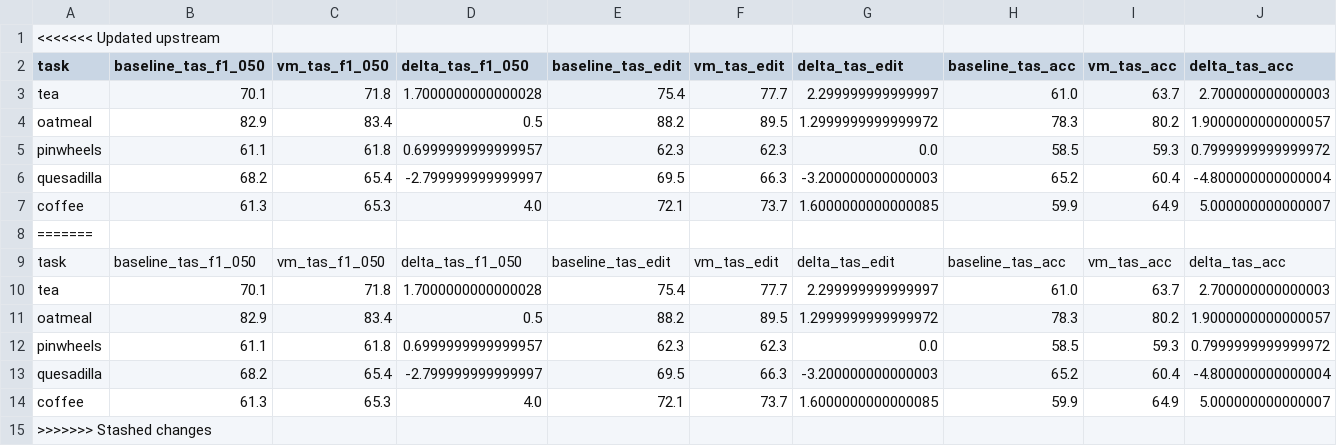
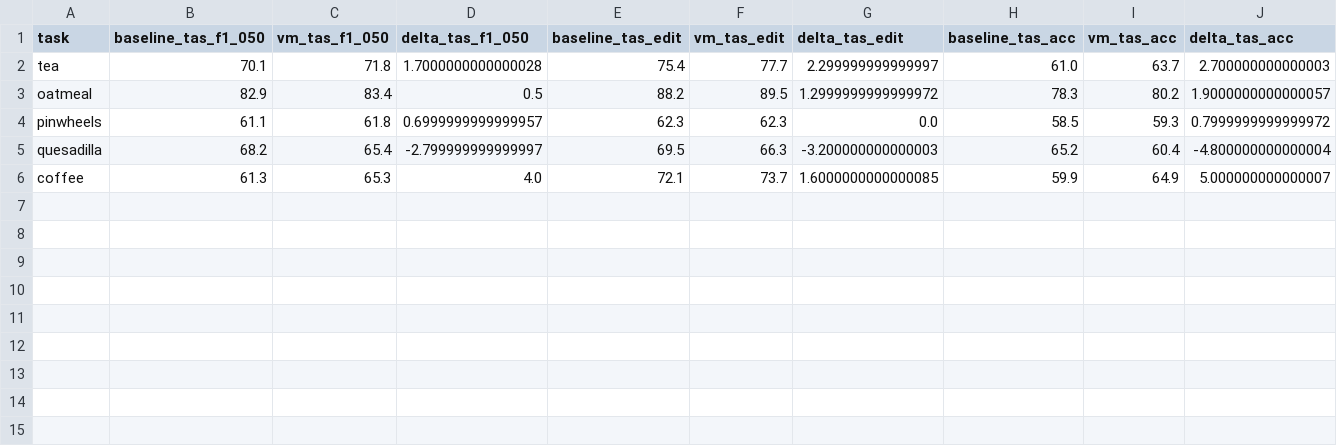
Before and after one commit to ZibangNie/GTG-memory, a CSV file: reports/compare_runs/20260403_023208/comparison_summary.csv, drawn as a sheet; only a part is shown; rows hold the shown columns only; the diff names each change by its address in the sheet, - before the commit and + after, or states it on an @@ line.

Commit message:
Auto stash before merge of "visual_memory" and "origin/visual_memory"

```diff
--- a/reports/compare_runs/20260403_023208/comparison_summary.csv
+++ b/reports/compare_runs/20260403_023208/comparison_summary.csv
-row 1: <<<<<<< Updated upstream
-row 8: =======
-row 9: task | baseline_tas_f1_050 | vm_tas_f1_050 | delta_tas_f1_050 | baseline_tas_edit | vm_tas_edit | delta_tas_edit | baseline_tas_acc | vm_tas_acc | delta_tas_acc
-row 10: tea | 70.1 | 71.8 | 1.7000000000000028 | 75.4 | 77.7 | 2.299999999999997 | 61.0 | 63.7 | 2.700000000000003
-row 11: oatmeal | 82.9 | 83.4 | 0.5 | 88.2 | 89.5 | 1.2999999999999972 | 78.3 | 80.2 | 1.9000000000000057
-row 12: pinwheels | 61.1 | 61.8 | 0.6999999999999957 | 62.3 | 62.3 | 0.0 | 58.5 | 59.3 | 0.7999999999999972
-row 13: quesadilla | 68.2 | 65.4 | -2.799999999999997 | 69.5 | 66.3 | -3.200000000000003 | 65.2 | 60.4 | -4.800000000000004
-row 14: coffee | 61.3 | 65.3 | 4.0 | 72.1 | 73.7 | 1.6000000000000085 | 59.9 | 64.9 | 5.000000000000007
-row 15: >>>>>>> Stashed changes
```
